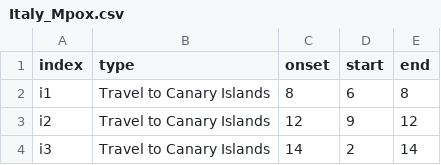
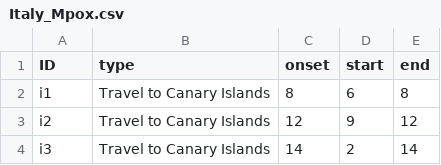
Before and after one commit to kraemer-lab/Mpox_Incubation, a CSV file: data/Italy_Mpox.csv, drawn as a sheet; only a part is shown.

Commit message:
change data columns names

```diff
--- a/data/Italy_Mpox.csv
+++ b/data/Italy_Mpox.csv
@@ -1,2 +1,2 @@
-index,type,onset,start,end
+ID,type,onset,start,end
 i1 ,Travel to Canary Islands ,8 ,6 ,8 
```
Also changed, not shown: 10 other files.
